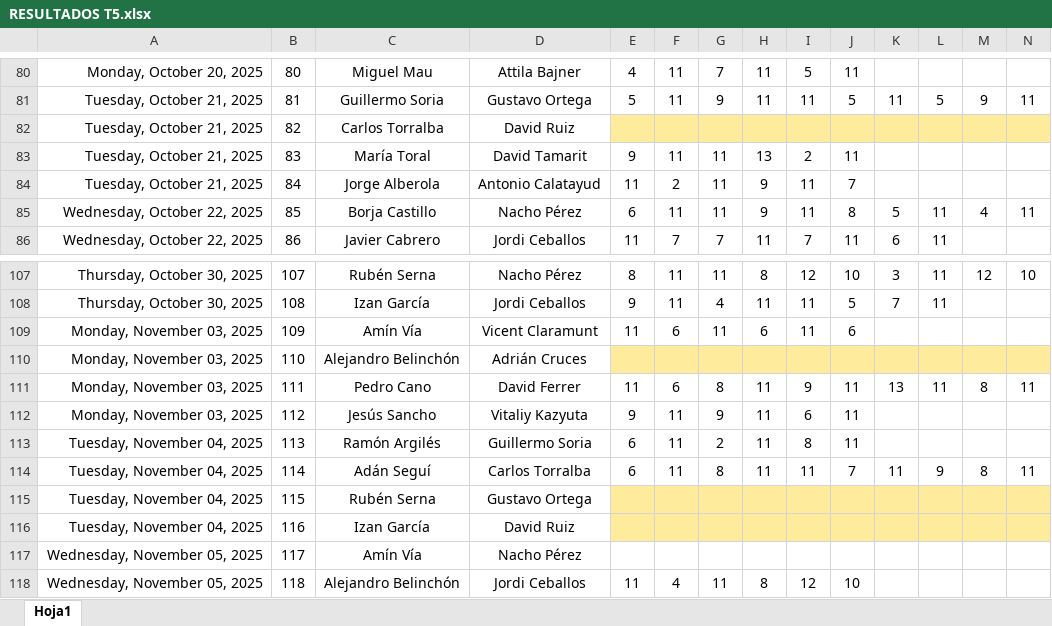
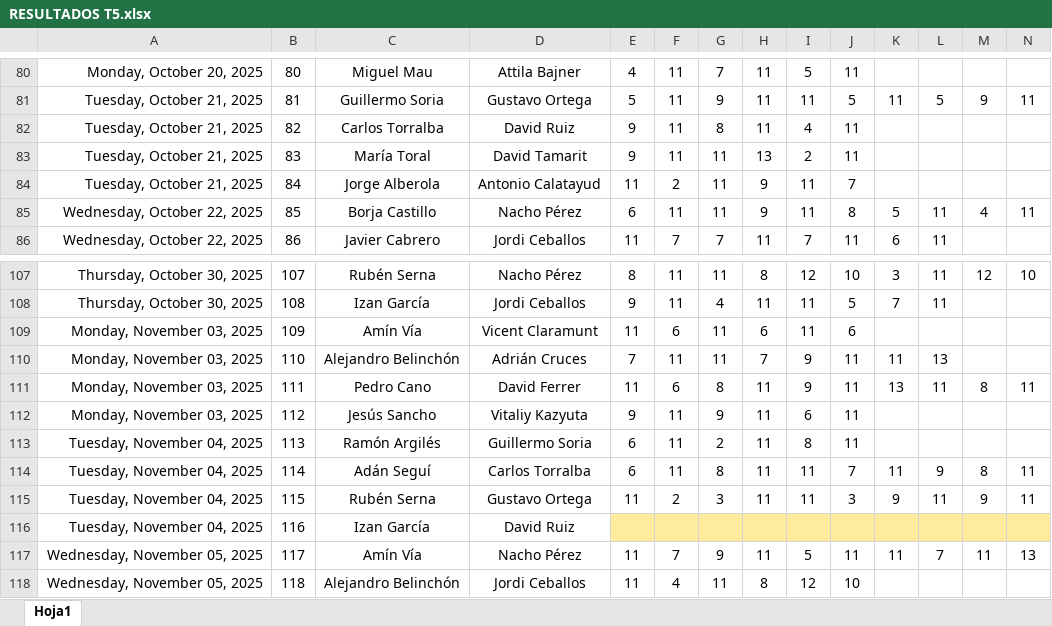
Before and after one commit to Ruseral84/pp_consulta, an Excel workbook: RESULTADOS T5.xlsx, sheet Hoja1, drawn as a sheet; only a part is shown, gaps mark what is left out; values as stored, in another font and other column widths than the file's, no borders; conditional formats not drawn; the diff covers the shown part only; the diff names each change by its address in the sheet, - before the commit and + after, or states it on an @@ line.

Commit message:
SUBIDA RESULTADOS

```diff
--- a/RESULTADOS T5.xlsx (sheet Hoja1)
+++ b/RESULTADOS T5.xlsx (sheet Hoja1)
-E82: (empty)
+E82: 9
-E82:N82 fill: #FFEB9C
+E82:N82 fill: none
-F82: (empty)
+F82: 11
-G82: (empty)
+G82: 8
-H82: (empty)
+H82: 11
-I82: (empty)
+I82: 4
-J82: (empty)
+J82: 11
-E110: (empty)
+E110: 7
-E110:N110 fill: #FFEB9C
+E110:N110 fill: none
-F110: (empty)
+F110: 11
-G110: (empty)
+G110: 11
-H110: (empty)
+H110: 7
-I110: (empty)
+I110: 9
-J110: (empty)
+J110: 11
-K110: (empty)
+K110: 11
-L110: (empty)
+L110: 13
-E115: (empty)
+E115: 11
-E115:N115 fill: #FFEB9C
+E115:N115 fill: none
-F115: (empty)
+F115: 2
-G115: (empty)
+G115: 3
-H115: (empty)
+H115: 11
-I115: (empty)
+I115: 11
-J115: (empty)
+J115: 3
-K115: (empty)
+K115: 9
-L115: (empty)
+L115: 11
-M115: (empty)
+M115: 9
-N115: (empty)
+N115: 11
-E117: (empty)
+E117: 11
-F117: (empty)
+F117: 7
-G117: (empty)
+G117: 9
-H117: (empty)
+H117: 11
-I117: (empty)
+I117: 5
-J117: (empty)
+J117: 11
-K117: (empty)
+K117: 11
-L117: (empty)
+L117: 7
-M117: (empty)
+M117: 11
-N117: (empty)
+N117: 13
```
Also changed, not shown: 8 edited cells elsewhere in this sheet.
